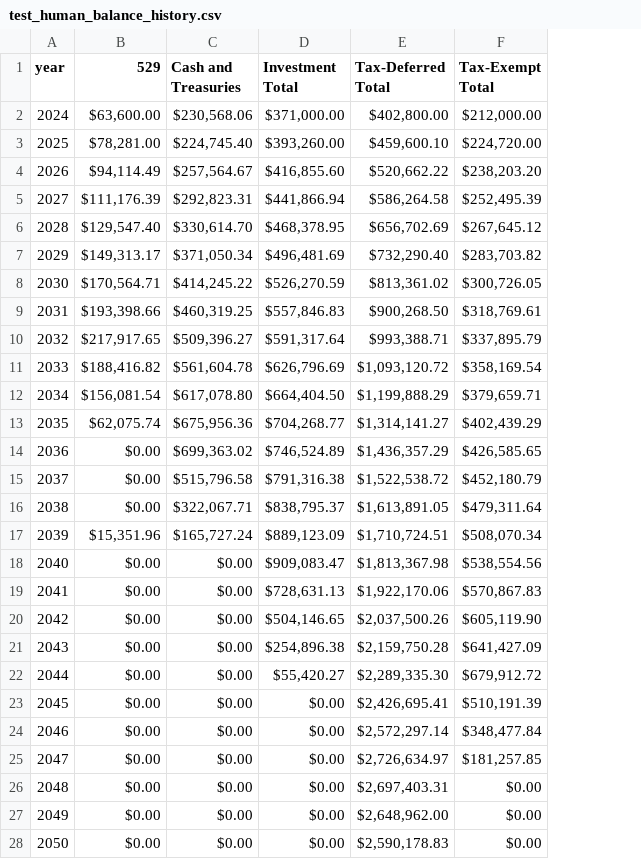
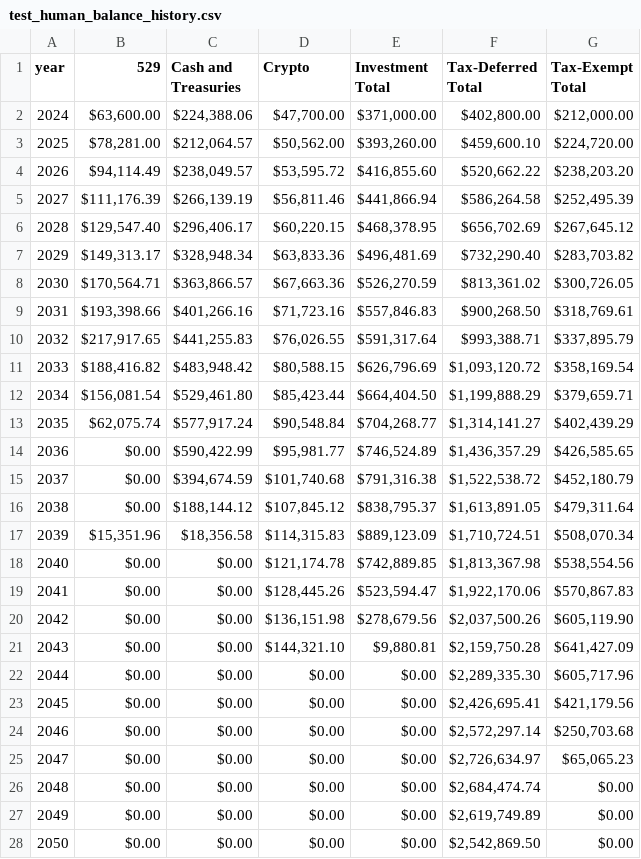
Before and after one commit to mikecngan/financial_advising, a CSV file: test_human_balance_history.csv, drawn as a sheet; only a part is shown; addresses are those after the commit; the diff covers the shown part only; the diff names each change by its address in the sheet, - before the commit and + after, or states it on an @@ line.

```diff
--- a/test_human_balance_history.csv
+++ b/test_human_balance_history.csv
+column D (Crypto), rows 2-28: $47,700.00 | $50,562.00 | $53,595.72 | $56,811.46 | $60,220.15 | $63,833.36 | $67,663.36 | $71,723.16 | $76,026.55 | $80,588.15 | $85,423.44 | $90,548.84 | $95,981.77 | $101,740.68 | $107,845.12 | $114,315.83 | $121,174.78 | $128,445.26 | $136,151.98 | $144,321.10 | $0.00 | $0.00 | $0.00 | $0.00 | $0.00 | $0.00 | $0.00
-C2 (Cash and Treasuries): $230,568.06
+C2 (Cash and Treasuries): $224,388.06
-C3 (Cash and Treasuries): $224,745.40
+C3 (Cash and Treasuries): $212,064.57
-C4 (Cash and Treasuries): $257,564.67
+C4 (Cash and Treasuries): $238,049.57
-C5 (Cash and Treasuries): $292,823.31
+C5 (Cash and Treasuries): $266,139.19
-C6 (Cash and Treasuries): $330,614.70
+C6 (Cash and Treasuries): $296,406.17
-C7 (Cash and Treasuries): $371,050.34
+C7 (Cash and Treasuries): $328,948.34
-C8 (Cash and Treasuries): $414,245.22
+C8 (Cash and Treasuries): $363,866.57
-C9 (Cash and Treasuries): $460,319.25
+C9 (Cash and Treasuries): $401,266.16
-C10 (Cash and Treasuries): $509,396.27
+C10 (Cash and Treasuries): $441,255.83
-C11 (Cash and Treasuries): $561,604.78
+C11 (Cash and Treasuries): $483,948.42
-C12 (Cash and Treasuries): $617,078.80
+C12 (Cash and Treasuries): $529,461.80
-C13 (Cash and Treasuries): $675,956.36
+C13 (Cash and Treasuries): $577,917.24
-C14 (Cash and Treasuries): $699,363.02
+C14 (Cash and Treasuries): $590,422.99
-C15 (Cash and Treasuries): $515,796.58
+C15 (Cash and Treasuries): $394,674.59
-C16 (Cash and Treasuries): $322,067.71
+C16 (Cash and Treasuries): $188,144.12
-C17 (Cash and Treasuries): $165,727.24
+C17 (Cash and Treasuries): $18,356.58
-E18 (Investment Total): $909,083.47
+E18 (Investment Total): $742,889.85
-E19 (Investment Total): $728,631.13
+E19 (Investment Total): $523,594.47
-E20 (Investment Total): $504,146.65
+E20 (Investment Total): $278,679.56
-E21 (Investment Total): $254,896.38
+E21 (Investment Total): $9,880.81
-E22 (Investment Total): $55,420.27
+E22 (Investment Total): $0.00
-G22 (Tax-Exempt Total): $679,912.72
+G22 (Tax-Exempt Total): $605,717.96
-G23 (Tax-Exempt Total): $510,191.39
+G23 (Tax-Exempt Total): $421,179.56
-G24 (Tax-Exempt Total): $348,477.84
+G24 (Tax-Exempt Total): $250,703.68
-G25 (Tax-Exempt Total): $181,257.85
+G25 (Tax-Exempt Total): $65,065.23
-F26 (Tax-Deferred Total): $2,697,403.31
+F26 (Tax-Deferred Total): $2,684,474.74
-F27 (Tax-Deferred Total): $2,648,962.00
+F27 (Tax-Deferred Total): $2,619,749.89
-F28 (Tax-Deferred Total): $2,590,178.83
+F28 (Tax-Deferred Total): $2,542,869.50
```
Also changed, not shown: 35 edited cells elsewhere in this file, test_human_expense_history.csv, 3 other files.
